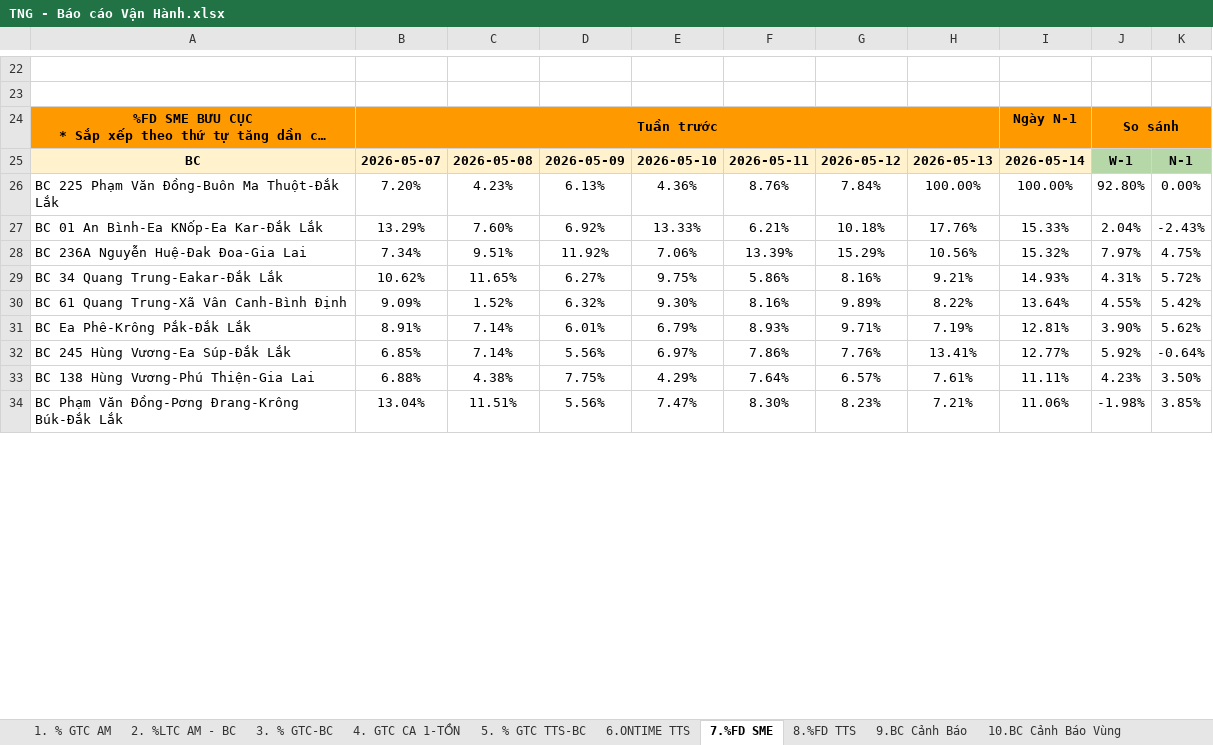
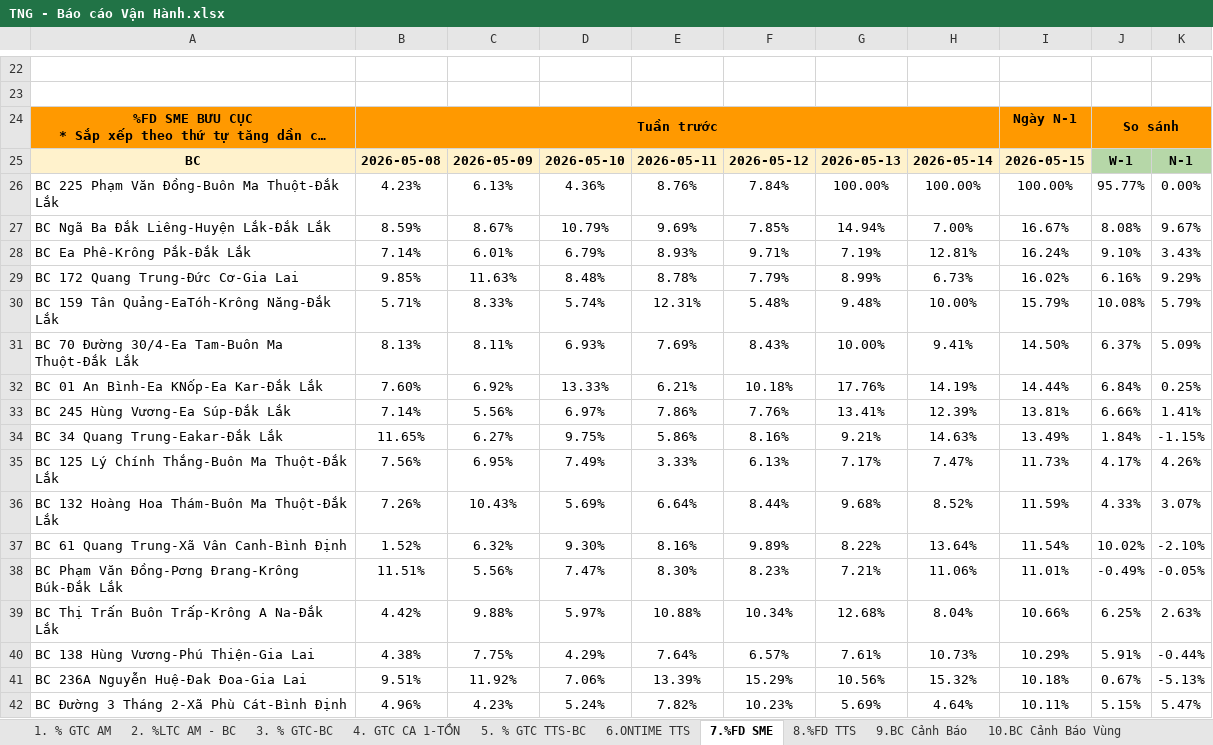
Before and after one commit to Ghn-tng/TNG-Dashboard, an Excel workbook: TNG - Báo cáo Vận Hành.xlsx, sheet 7.%FD SME, drawn as a sheet; only a part is shown, gaps mark what is left out; long unchanged cells end in …; values as stored, in another font and other column widths than the file's, no borders; charts and pictures and conditional formats not drawn; removed rows and columns are numbered as before the commit, all else as after; the diff covers the shown part only; the diff names each change by its address in the sheet, - before the commit and + after, or states it on an @@ line.

```diff
--- a/TNG - Báo cáo Vận Hành.xlsx (sheet 7.%FD SME)
+++ b/TNG - Báo cáo Vận Hành.xlsx (sheet 7.%FD SME)
-column B, rows 24-27: Tuần trước | 2026-05-07 | 7.20% | 13.29%; rows 29-30: 10.62% | 9.09%; row 34: 13.04%
+column I, rows 24-26: Ngày N-1 | 2026-05-15 | 100.00%; row 32: 14.44%; row 34: 13.49%; rows 37-38: 11.54% | 11.01%
-B24: (empty)
+B24: Tuần trước
-B24 fill: none
+B24 fill: #FF9900
+B24:H24 merged
-H24: Ngày N-1
+H24: (empty)
-H24 fill: #FF9900
+H24 fill: none
-J26: 92.80%
+J26: 95.77%
+row 27: BC Ngã Ba Đắk Liêng-Huyện Lắk-Đắk Lắk | 8.59% | 8.67% | 10.79% | 9.69% | 7.85% | 14.94% | 7.00% | 16.67% | 8.08% | 9.67%
+row 28: BC Ea Phê-Krông Pắk-Đắk Lắk | 7.14% | 6.01% | 6.79% | 8.93% | 9.71% | 7.19% | 12.81% | 16.24% | 9.10% | 3.43%
+row 29: BC 172 Quang Trung-Đức Cơ-Gia Lai | 9.85% | 11.63% | 8.48% | 8.78% | 7.79% | 8.99% | 6.73% | 16.02% | 6.16% | 9.29%
+row 30: BC 159 Tân Quảng-EaTóh-Krông Năng-Đắk Lắk | 5.71% | 8.33% | 5.74% | 12.31% | 5.48% | 9.48% | 10.00% | 15.79% | 10.08% | 5.79%
+row 31: BC 70 Đường 30/4-Ea Tam-Buôn Ma Thuột-Đắk Lắk | 8.13% | 8.11% | 6.93% | 7.69% | 8.43% | 10.00% | 9.41% | 14.50% | 6.37% | 5.09%
-H32: 15.33%
+H32: 14.19%
-J32: 2.04%
+J32: 6.84%
-K32: -2.43%
+K32: 0.25%
-row 28: BC 236A Nguyễn Huệ-Đak Đoa-Gia Lai | 7.34% | 9.51% | 11.92% | 7.06% | 13.39% | 15.29% | 10.56% | 15.32% | 7.97% | 4.75%
+row 33: BC 245 Hùng Vương-Ea Súp-Đắk Lắk | 7.14% | 5.56% | 6.97% | 7.86% | 7.76% | 13.41% | 12.39% | 13.81% | 6.66% | 1.41%
-H34: 14.93%
+H34: 14.63%
-J34: 4.31%
+J34: 1.84%
-K34: 5.72%
+K34: -1.15%
+row 35: BC 125 Lý Chính Thắng-Buôn Ma Thuột-Đắk Lắk | 7.56% | 6.95% | 7.49% | 3.33% | 6.13% | 7.17% | 7.47% | 11.73% | 4.17% | 4.26%
+row 36: BC 132 Hoàng Hoa Thám-Buôn Ma Thuột-Đắk Lắk | 7.26% | 10.43% | 5.69% | 6.64% | 8.44% | 9.68% | 8.52% | 11.59% | 4.33% | 3.07%
-J37: 4.55%
+J37: 10.02%
-K37: 5.42%
+K37: -2.10%
-row 31: BC Ea Phê-Krông Pắk-Đắk Lắk | 8.91% | 7.14% | 6.01% | 6.79% | 8.93% | 9.71% | 7.19% | 12.81% | 3.90% | 5.62%
-row 32: BC 245 Hùng Vương-Ea Súp-Đắk Lắk | 6.85% | 7.14% | 5.56% | 6.97% | 7.86% | 7.76% | 13.41% | 12.77% | 5.92% | -0.64%
-row 33: BC 138 Hùng Vương-Phú Thiện-Gia Lai | 6.88% | 4.38% | 7.75% | 4.29% | 7.64% | 6.57% | 7.61% | 11.11% | 4.23% | 3.50%
-J38: -1.98%
+J38: -0.49%
-K38: 3.85%
+K38: -0.05%
+row 39: BC Thị Trấn Buôn Trấp-Krông A Na-Đắk Lắk | 4.42% | 9.88% | 5.97% | 10.88% | 10.34% | 12.68% | 8.04% | 10.66% | 6.25% | 2.63%
+row 40: BC 138 Hùng Vương-Phú Thiện-Gia Lai | 4.38% | 7.75% | 4.29% | 7.64% | 6.57% | 7.61% | 10.73% | 10.29% | 5.91% | -0.44%
+row 41: BC 236A Nguyễn Huệ-Đak Đoa-Gia Lai | 9.51% | 11.92% | 7.06% | 13.39% | 15.29% | 10.56% | 15.32% | 10.18% | 0.67% | -5.13%
+row 42: BC Đường 3 Tháng 2-Xã Phù Cát-Bình Định | 4.96% | 4.23% | 5.24% | 7.82% | 10.23% | 5.69% | 4.64% | 10.11% | 5.15% | 5.47%
```
Also changed, not shown: 41 added rows, 49 removed rows, 55 edited cells, cell formats and merged cells elsewhere in this sheet, sheet 2. %LTC AM - BC, sheet 8.%FD TTS, sheet 6.ONTIME TTS, sheet 1. % GTC AM, sheet 3. % GTC-BC, sheet 5. % GTC TTS-BC, 4 more sheets, formulas that keep their value, hidden cells, TNG_OPR.xlsx, 48 other files.
